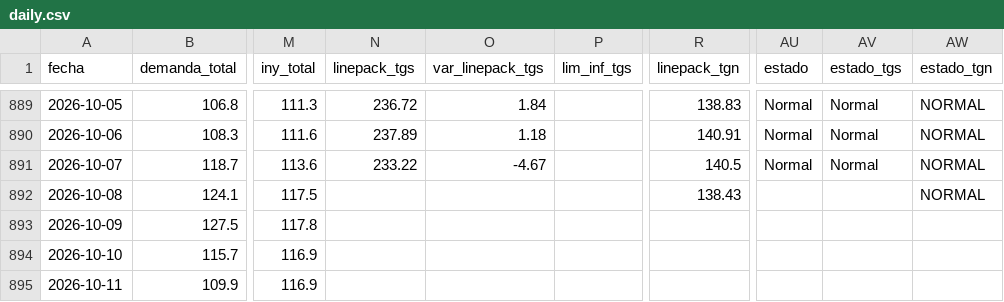
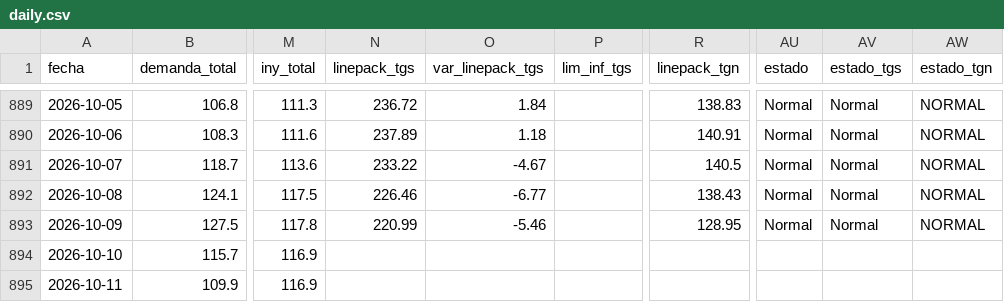
Before and after one commit to RodrigoManassero/estado-sistema-gas-rodrigo, a CSV file: data/daily.csv, drawn as a sheet; only a part is shown, gaps mark what is left out; the diff names each change by its address in the sheet, - before the commit and + after, or states it on an @@ line.

```diff
--- a/data/daily.csv
+++ b/data/daily.csv
-N892 (linepack_tgs): (empty)
+N892 (linepack_tgs): 226.46
-O892 (var_linepack_tgs): (empty)
+O892 (var_linepack_tgs): -6.77
-AU892:AU893 (estado): (empty)
+AU892:AU893 (estado): Normal
-AV892:AV893 (estado_tgs): (empty)
+AV892:AV893 (estado_tgs): Normal
-N893 (linepack_tgs): (empty)
+N893 (linepack_tgs): 220.99
-O893 (var_linepack_tgs): (empty)
+O893 (var_linepack_tgs): -5.46
-R893 (linepack_tgn): (empty)
+R893 (linepack_tgn): 128.95
-AW893 (estado_tgn): (empty)
+AW893 (estado_tgn): NORMAL
```
Also changed, not shown: 7 other files.
